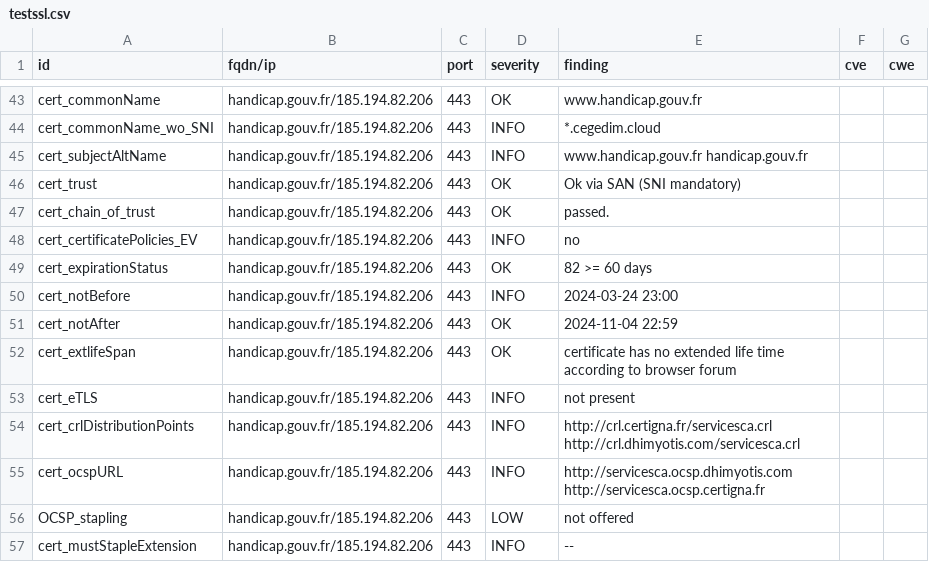
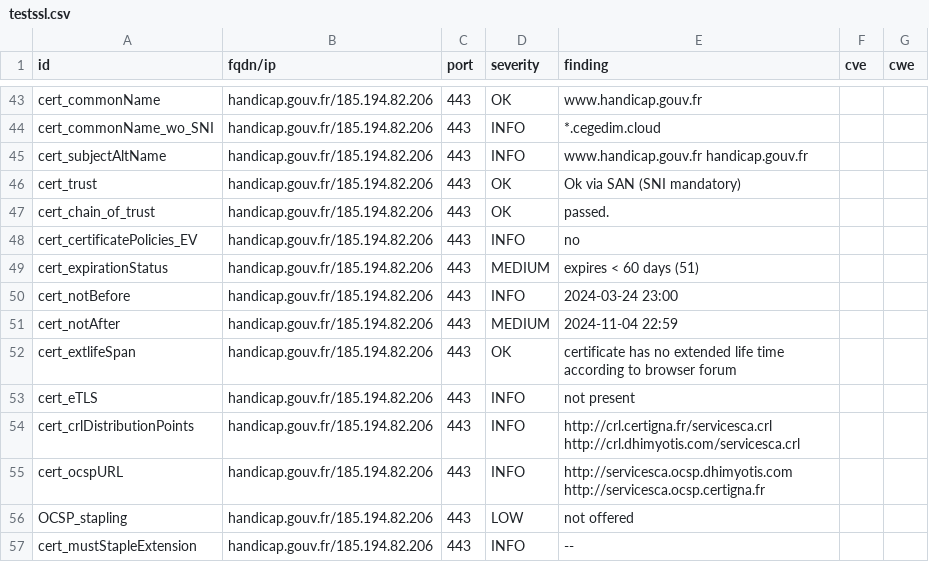
Before and after one commit to GKO-org/dashlordPrd5, a CSV file: results/aHR0cHM6Ly9oYW5kaWNhcC5nb3V2LmZy/testssl.csv, drawn as a sheet; only a part is shown, gaps mark what is left out.

```diff
--- a/results/aHR0cHM6Ly9oYW5kaWNhcC5nb3V2LmZy/testssl.csv
+++ b/results/aHR0cHM6Ly9oYW5kaWNhcC5nb3V2LmZy/testssl.csv
@@ -48,5 +48,5 @@
 "cert_certificatePolicies_EV","handicap.gouv.fr/185.194.82.206","443","INFO","no","",""
-"cert_expirationStatus","handicap.gouv.fr/185.194.82.206","443","OK","82 >= 60 days","",""
+"cert_expirationStatus","handicap.gouv.fr/185.194.82.206","443","MEDIUM","expires < 60 days (51)","",""
 "cert_notBefore","handicap.gouv.fr/185.194.82.206","443","INFO","2024-03-24 23:00","",""
-"cert_notAfter","handicap.gouv.fr/185.194.82.206","443","OK","2024-11-04 22:59","",""
+"cert_notAfter","handicap.gouv.fr/185.194.82.206","443","MEDIUM","2024-11-04 22:59","",""
 "cert_extlifeSpan","handicap.gouv.fr/185.194.82.206","443","OK","certificate has no extended life time according to browser forum","",""
```
Also changed, not shown: 9 other files.
